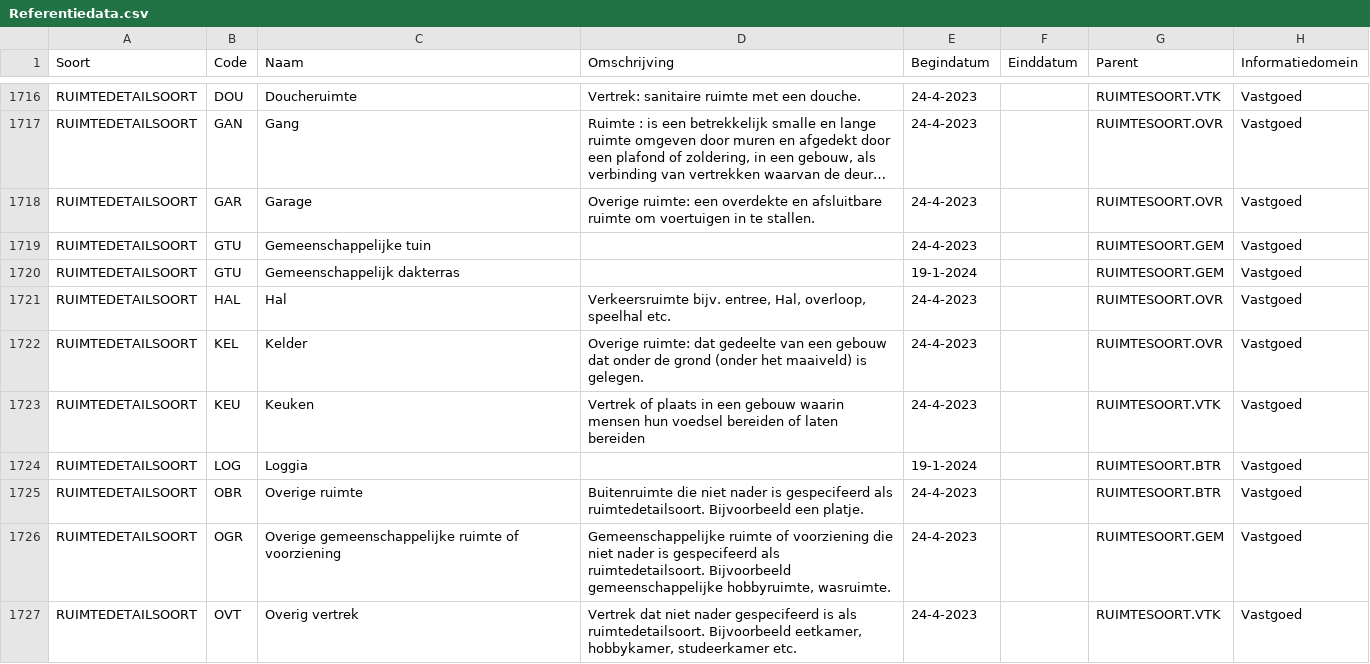
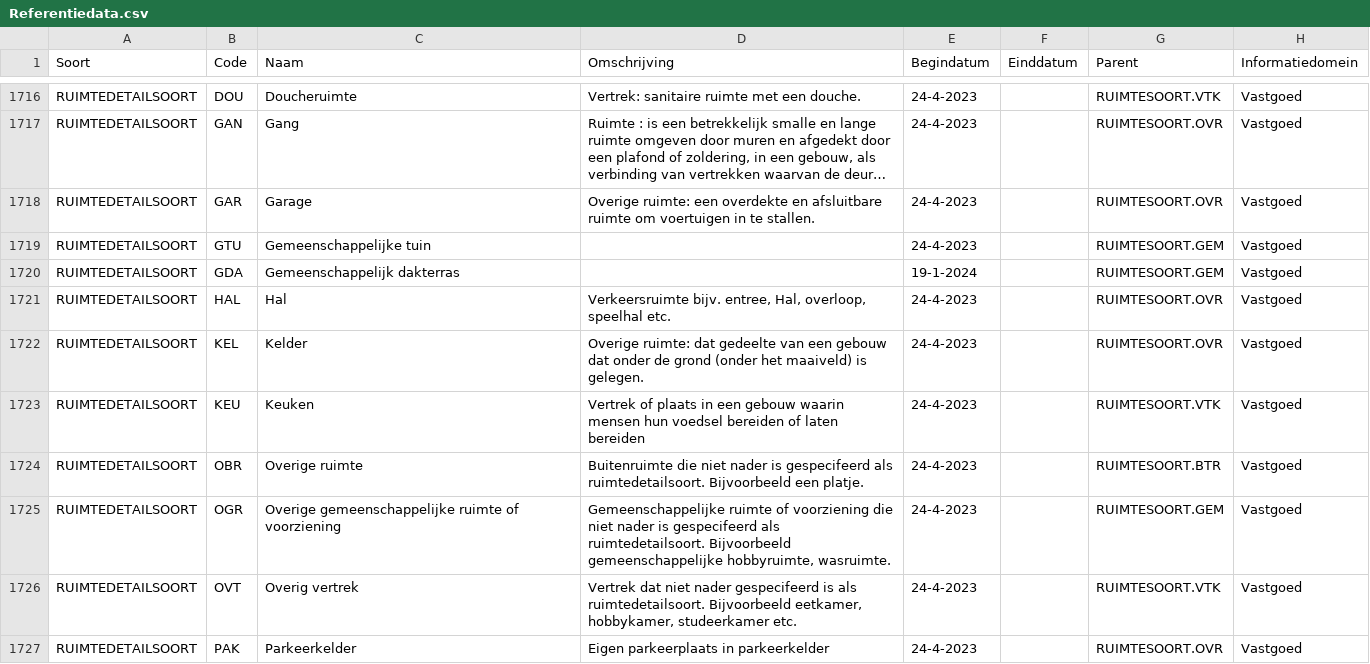
Before and after one commit to Aedes-datastandaarden/vera-referentiedata, a CSV file: Referentiedata.csv, drawn as a sheet; only a part is shown, gaps mark what is left out; the shorter side is filled out with more unchanged rows; long unchanged cells end in ….

Commit message:
loggia dubbel, GDA vor gem. dak

```diff
--- a/Referentiedata.csv
+++ b/Referentiedata.csv
@@ -1719,3 +1719,3 @@ RUIMTEDETAILSOORT;GAR;Garage;Overige ruimte: een overdekte en afsluitbare ruimte
 RUIMTEDETAILSOORT;GTU;Gemeenschappelijke tuin;;24-4-2023;;RUIMTESOORT.GEM;Vastgoed
-RUIMTEDETAILSOORT;GTU;Gemeenschappelijk dakterras;;19-1-2024;;RUIMTESOORT.GEM;Vastgoed
+RUIMTEDETAILSOORT;GDA;Gemeenschappelijk dakterras;;19-1-2024;;RUIMTESOORT.GEM;Vastgoed
 RUIMTEDETAILSOORT;HAL;Hal;Verkeersruimte bijv. entree, Hal, overloop, speelhal etc.;24-4-2023;;RUIMTESOORT.OVR;Vastgoed
@@ -1723,3 +1723,2 @@ RUIMTEDETAILSOORT;KEL;Kelder;Overige ruimte: dat gedeelte van een gebouw dat ond
 RUIMTEDETAILSOORT;KEU;Keuken;Vertrek of plaats in een gebouw waarin mensen hun voedsel bereiden of laten bereiden;24-4-2023;;RUIMTESOORT.VTK;Vastgoed
-RUIMTEDETAILSOORT;LOG;Loggia;;19-1-2024;;RUIMTESOORT.BTR;Vastgoed
 RUIMTEDETAILSOORT;OBR;Overige ruimte;Buitenruimte die niet nader is gespecifeerd als ruimtedetailsoort. Bijvoorbeeld een platje.;24-4-2023;;RUIMTESOORT.BTR;Vastgoed
```
